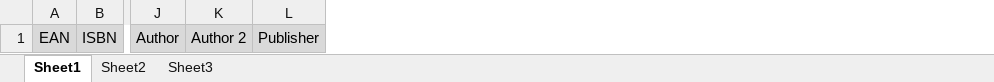
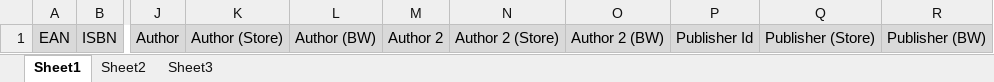
Before and after one commit to aquino-a/Book-Processor, an Excel workbook: src/com/aquino/webParser/resources/template/TEMPLATE_FOR_JWP.xlsx, sheet Sheet1, drawn as a sheet; only a part is shown, gaps mark what is left out; values as stored, in another font and other column widths than the file's, no borders; charts and pictures not drawn; removed rows and columns are numbered as before the commit, all else as after; the diff names each change by its address in the sheet, - before the commit and + after, or states it on an @@ line.

Commit message:
add 2 extra columns for more detailed author and publisher

```diff
--- a/src/com/aquino/webParser/resources/template/TEMPLATE_FOR_JWP.xlsx (sheet Sheet1)
+++ b/src/com/aquino/webParser/resources/template/TEMPLATE_FOR_JWP.xlsx (sheet Sheet1)
+column K, row 1: Author (Store)
+column L, row 1: Author (BW)
-column L, row 1: Publisher
+column N, row 1: Author 2 (Store)
+column O, row 1: Author 2 (BW)
+column P, row 1: Publisher Id
+column Q, row 1: Publisher (Store)
+column R, row 1: Publisher (BW)
```
Also changed, not shown: charts or pictures, 5 other files.
